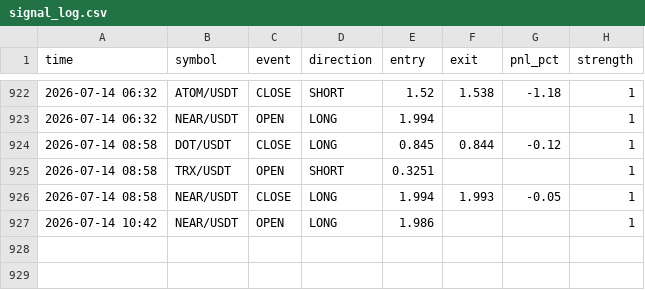
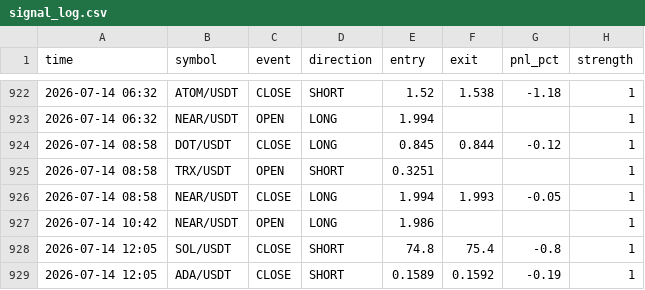
Before and after one commit to ferdibldk01-byte/trader, a CSV file: state/signal_log.csv, drawn as a sheet; only a part is shown, gaps mark what is left out.

```diff
--- a/state/signal_log.csv
+++ b/state/signal_log.csv
@@ -927 +927,3 @@ time,symbol,event,direction,entry,exit,pnl_pct,strength
 2026-07-14 10:42,NEAR/USDT,OPEN,LONG,1.986,,,1
+2026-07-14 12:05,SOL/USDT,CLOSE,SHORT,74.8,75.4,-0.8,1
+2026-07-14 12:05,ADA/USDT,CLOSE,SHORT,0.1589,0.1592,-0.19,1
```
Also changed, not shown: 1 other file.
